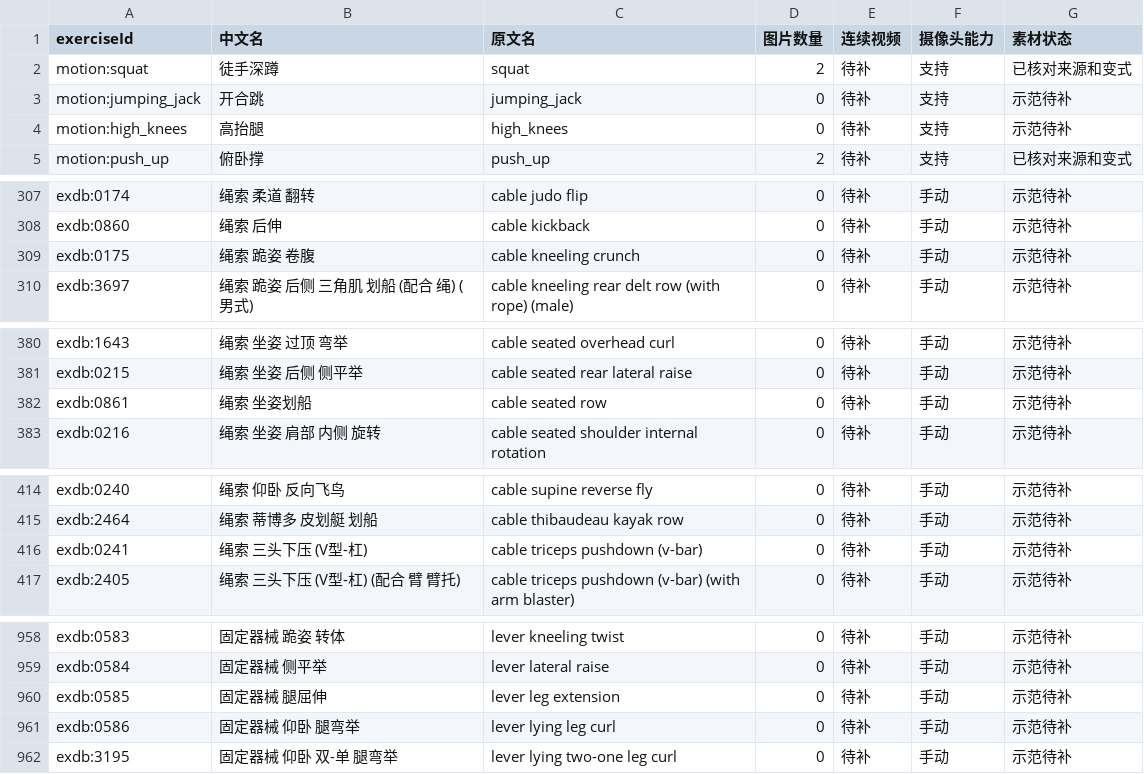
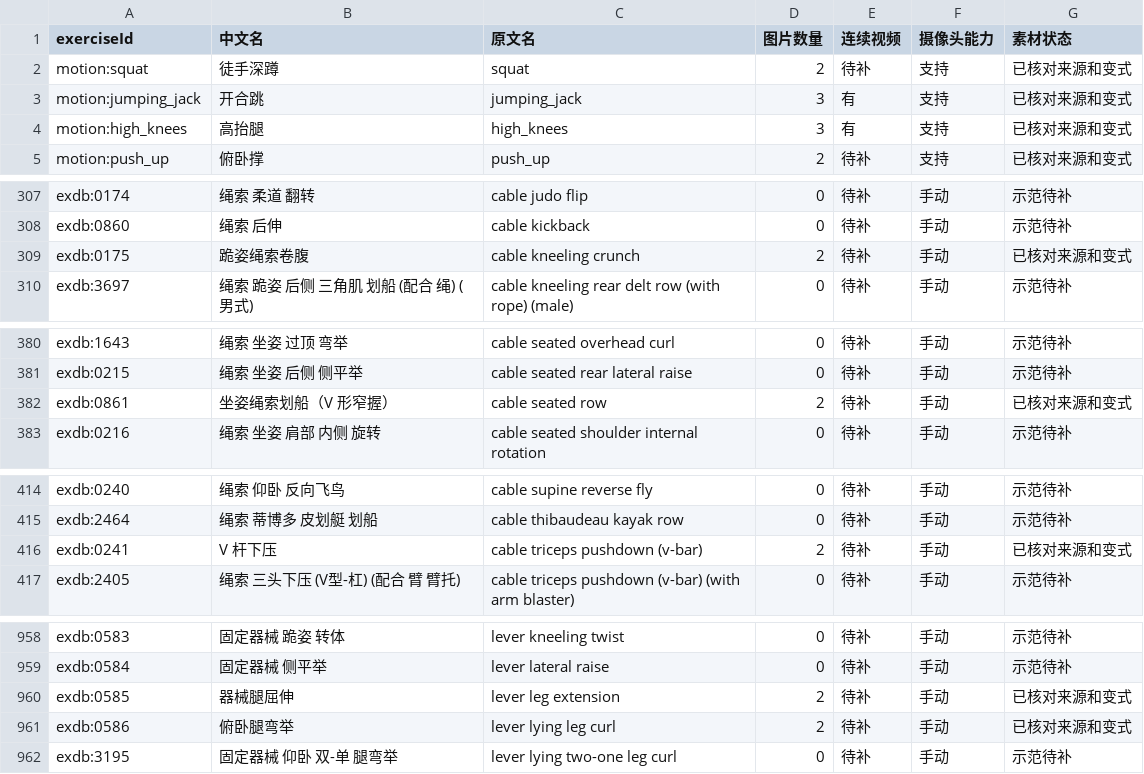
Before and after one commit to xuzerui6/MoveMate, a CSV file: docs/exercise-media-coverage.csv, drawn as a sheet; only a part is shown, gaps mark what is left out; the diff covers the shown part only.

```diff
--- a/docs/exercise-media-coverage.csv
+++ b/docs/exercise-media-coverage.csv
@@ -2,4 +2,4 @@
 "motion:squat","徒手深蹲","squat","2","待补","支持","已核对来源和变式"
-"motion:jumping_jack","开合跳","jumping_jack","0","待补","支持","示范待补"
-"motion:high_knees","高抬腿","high_knees","0","待补","支持","示范待补"
+"motion:jumping_jack","开合跳","jumping_jack","3","有","支持","已核对来源和变式"
+"motion:high_knees","高抬腿","high_knees","3","有","支持","已核对来源和变式"
 "motion:push_up","俯卧撑","push_up","2","待补","支持","已核对来源和变式"
@@ -308,3 +308,3 @@
 "exdb:0860","绳索 后伸","cable kickback","0","待补","手动","示范待补"
-"exdb:0175","绳索 跪姿 卷腹","cable kneeling crunch","0","待补","手动","示范待补"
+"exdb:0175","跪姿绳索卷腹","cable kneeling crunch","2","待补","手动","已核对来源和变式"
 "exdb:3697","绳索 跪姿 后侧 三角肌 划船 (配合 绳) (男式)","cable kneeling rear delt row (with rope) (male)","0","待补","手动","示范待补"
@@ -381,3 +381,3 @@
 "exdb:0215","绳索 坐姿 后侧 侧平举","cable seated rear lateral raise","0","待补","手动","示范待补"
-"exdb:0861","绳索 坐姿划船","cable seated row","0","待补","手动","示范待补"
+"exdb:0861","坐姿绳索划船（V 形窄握）","cable seated row","2","待补","手动","已核对来源和变式"
 "exdb:0216","绳索 坐姿 肩部 内侧 旋转","cable seated shoulder internal rotation","0","待补","手动","示范待补"
@@ -415,3 +415,3 @@
 "exdb:2464","绳索 蒂博多 皮划艇 划船","cable thibaudeau kayak row","0","待补","手动","示范待补"
-"exdb:0241","绳索 三头下压 (V型-杠)","cable triceps pushdown (v-bar)","0","待补","手动","示范待补"
+"exdb:0241","V 杆下压","cable triceps pushdown (v-bar)","2","待补","手动","已核对来源和变式"
 "exdb:2405","绳索 三头下压 (V型-杠) (配合 臂 臂托)","cable triceps pushdown (v-bar) (with arm blaster)","0","待补","手动","示范待补"
@@ -959,4 +959,4 @@
 "exdb:0584","固定器械 侧平举","lever lateral raise","0","待补","手动","示范待补"
-"exdb:0585","固定器械 腿屈伸","lever leg extension","0","待补","手动","示范待补"
-"exdb:0586","固定器械 仰卧 腿弯举","lever lying leg curl","0","待补","手动","示范待补"
+"exdb:0585","器械腿屈伸","lever leg extension","2","待补","手动","已核对来源和变式"
+"exdb:0586","俯卧腿弯举","lever lying leg curl","2","待补","手动","已核对来源和变式"
 "exdb:3195","固定器械 仰卧 双-单 腿弯举","lever lying two-one leg curl","0","待补","手动","示范待补"
```
Also changed, not shown: 12 edited cells elsewhere in this file, docs/exercise-media-missing.csv, 32 other files.
